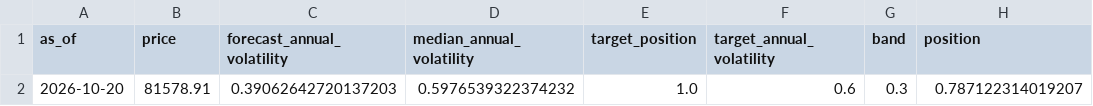
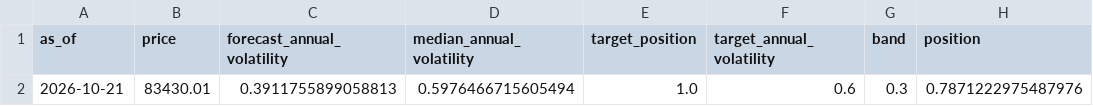
Before and after one commit to quasinbox-netizen/btc-cycle-lab, a CSV file: data/processed/sizing_today.csv, drawn as a sheet.

```diff
--- a/data/processed/sizing_today.csv
+++ b/data/processed/sizing_today.csv
@@ -1,2 +1,2 @@
 as_of,price,forecast_annual_volatility,median_annual_volatility,target_position,target_annual_volatility,band,position
-2026-10-20,81578.91,0.39062642720137203,0.5976539322374232,1.0,0.6,0.3,0.787122314019207
+2026-10-21,83430.01,0.3911755899058813,0.5976466715605494,1.0,0.6,0.3,0.7871222975487976
```
Also changed, not shown: data/processed/rank_history.csv, data/processed/sizing_comparison.csv, 9 other files.
